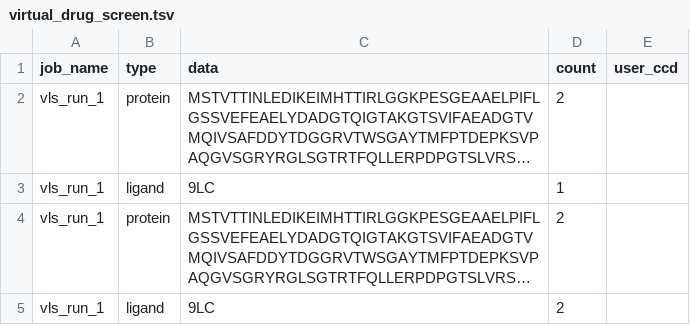
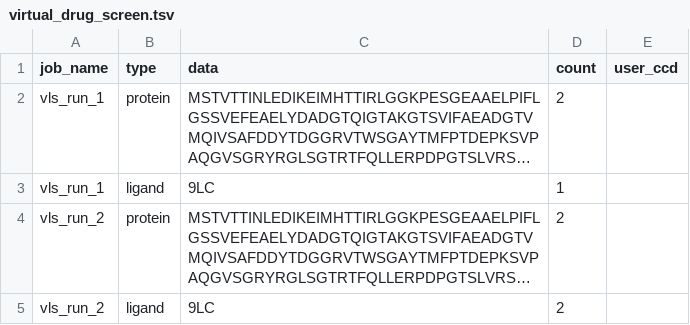
Before and after one commit to ntnn19/AlphaFold3_workflow, a TSV file: example/virtual_drug_screen.tsv, drawn as a sheet; long unchanged cells end in …; the diff names each change by its address in the sheet, - before the commit and + after, or states it on an @@ line.

```diff
--- a/example/virtual_drug_screen.tsv
+++ b/example/virtual_drug_screen.tsv
-A4:A5 (job_name): vls_run_1
+A4:A5 (job_name): vls_run_2
```
Also changed, not shown: 3 other files.
